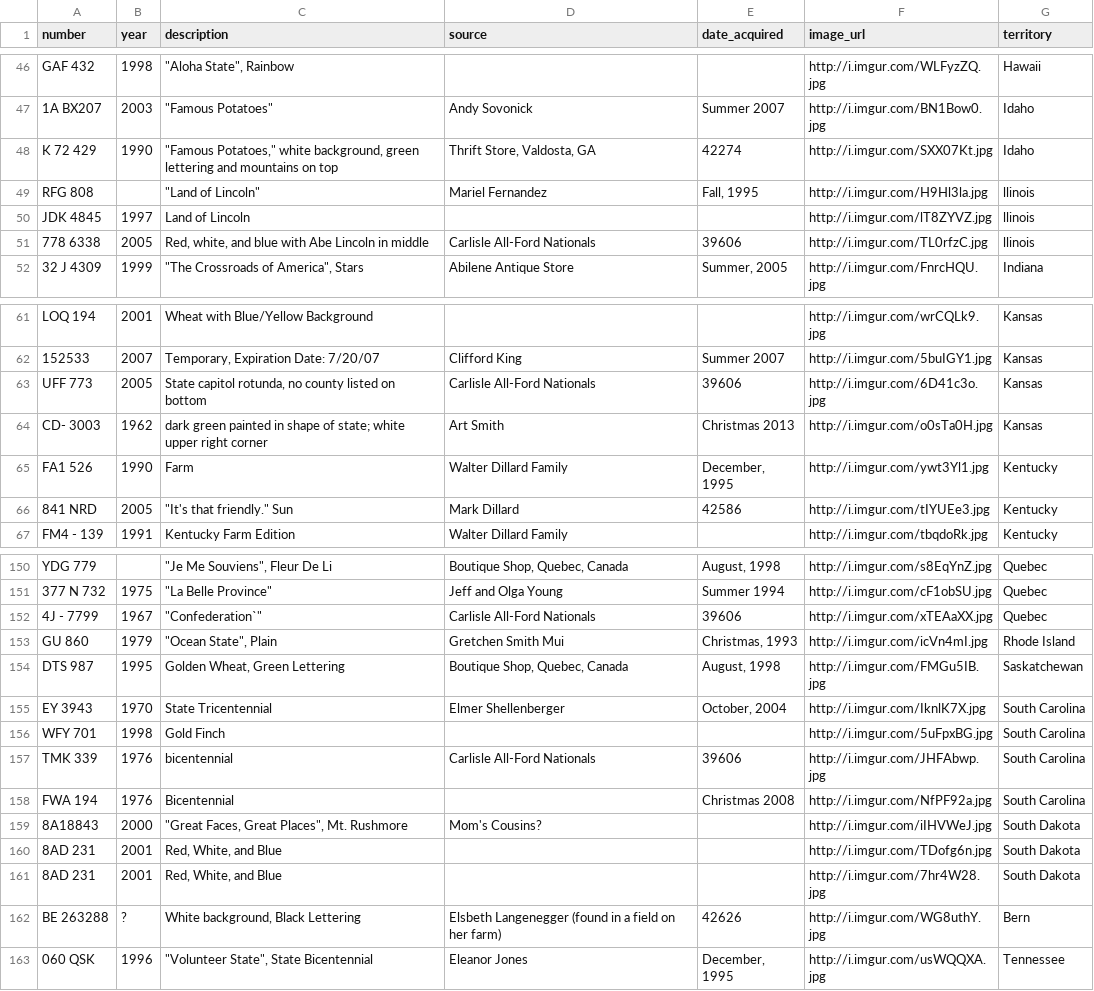
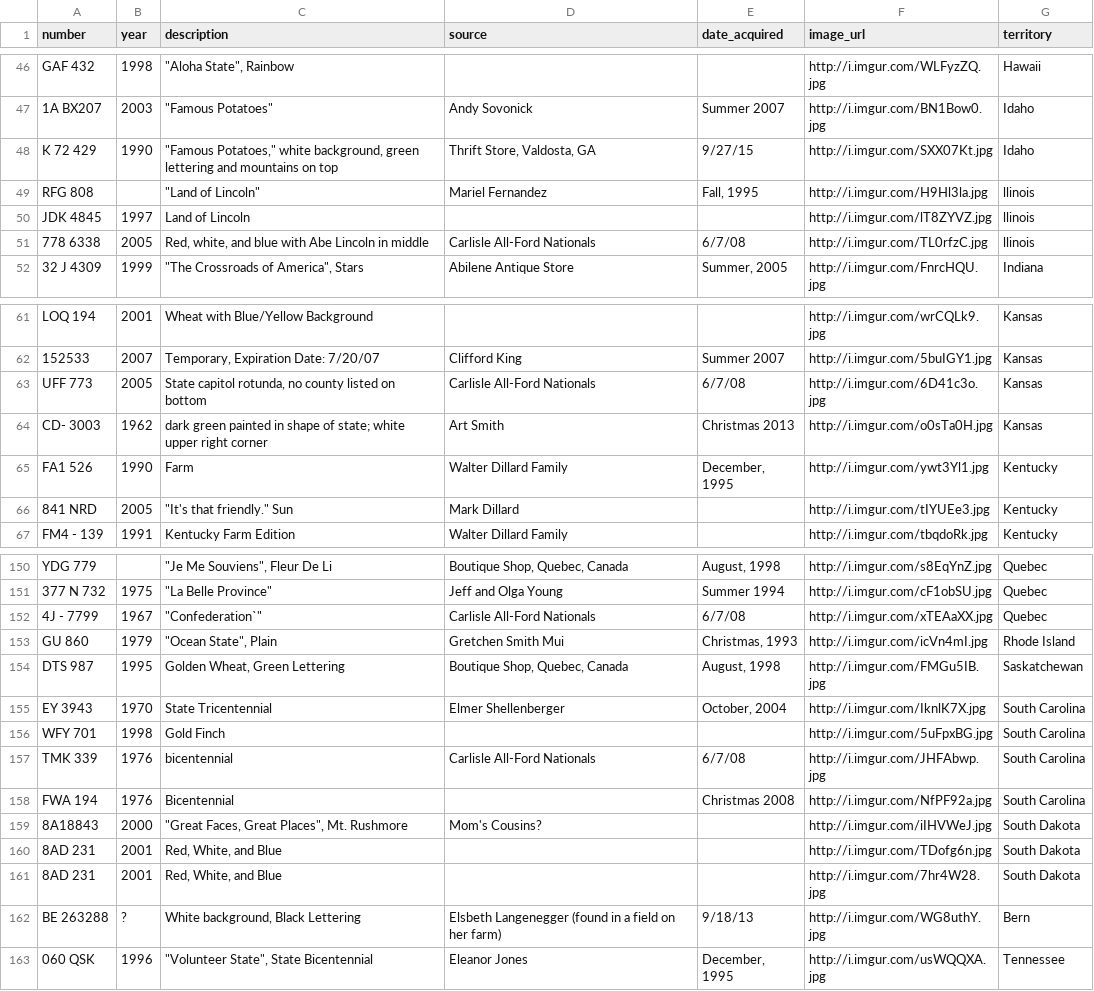
Before and after one commit to arsm800/license_plates, a CSV file: db/license_plates_seed_file.csv, drawn as a sheet; only a part is shown, gaps mark what is left out; the diff covers the shown part only; the diff names each change by its address in the sheet, - before the commit and + after, or states it on an @@ line.

Commit message:
Tweaked image ratios and added correct dates to csv file.

```diff
--- a/db/license_plates_seed_file.csv
+++ b/db/license_plates_seed_file.csv
-E48 (date_acquired): 42274
+E48 (date_acquired): 9/27/15
-E51 (date_acquired): 39606
+E51 (date_acquired): 6/7/08
-E63 (date_acquired): 39606
+E63 (date_acquired): 6/7/08
-E66 (date_acquired): 42586
+E66 (date_acquired): (empty)
-E152 (date_acquired): 39606
+E152 (date_acquired): 6/7/08
-E157 (date_acquired): 39606
+E157 (date_acquired): 6/7/08
-E162 (date_acquired): 42626
+E162 (date_acquired): 9/18/13
```
Also changed, not shown: 33 edited cells elsewhere in this file, 2 other files.
